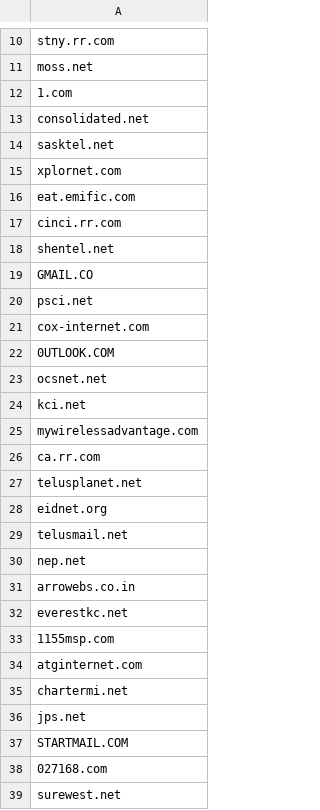
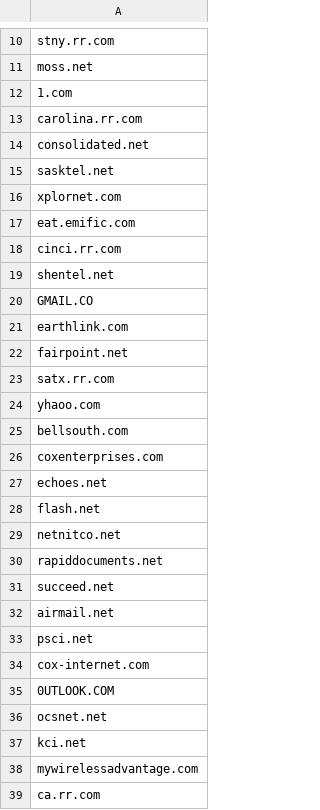
Before and after one commit to sliebert/Generic-Domains, a CSV file: Generic_Domains.csv, drawn as a sheet; only a part is shown, gaps mark what is left out; the shorter side is filled out with more unchanged rows; the diff names each change by its address in the sheet, - before the commit and + after, or states it on an @@ line.

Commit message:
Update Generic_Domains.csv

```diff
--- a/Generic_Domains.csv
+++ b/Generic_Domains.csv
+row 13: carolina.rr.com
+row 21: earthlink.com
+row 22: fairpoint.net
+row 23: satx.rr.com
+row 24: yhaoo.com
+row 25: bellsouth.com
+row 26: coxenterprises.com
+row 27: echoes.net
+row 28: flash.net
+row 29: netnitco.net
+row 30: rapiddocuments.net
+row 31: succeed.net
+row 32: airmail.net
```
